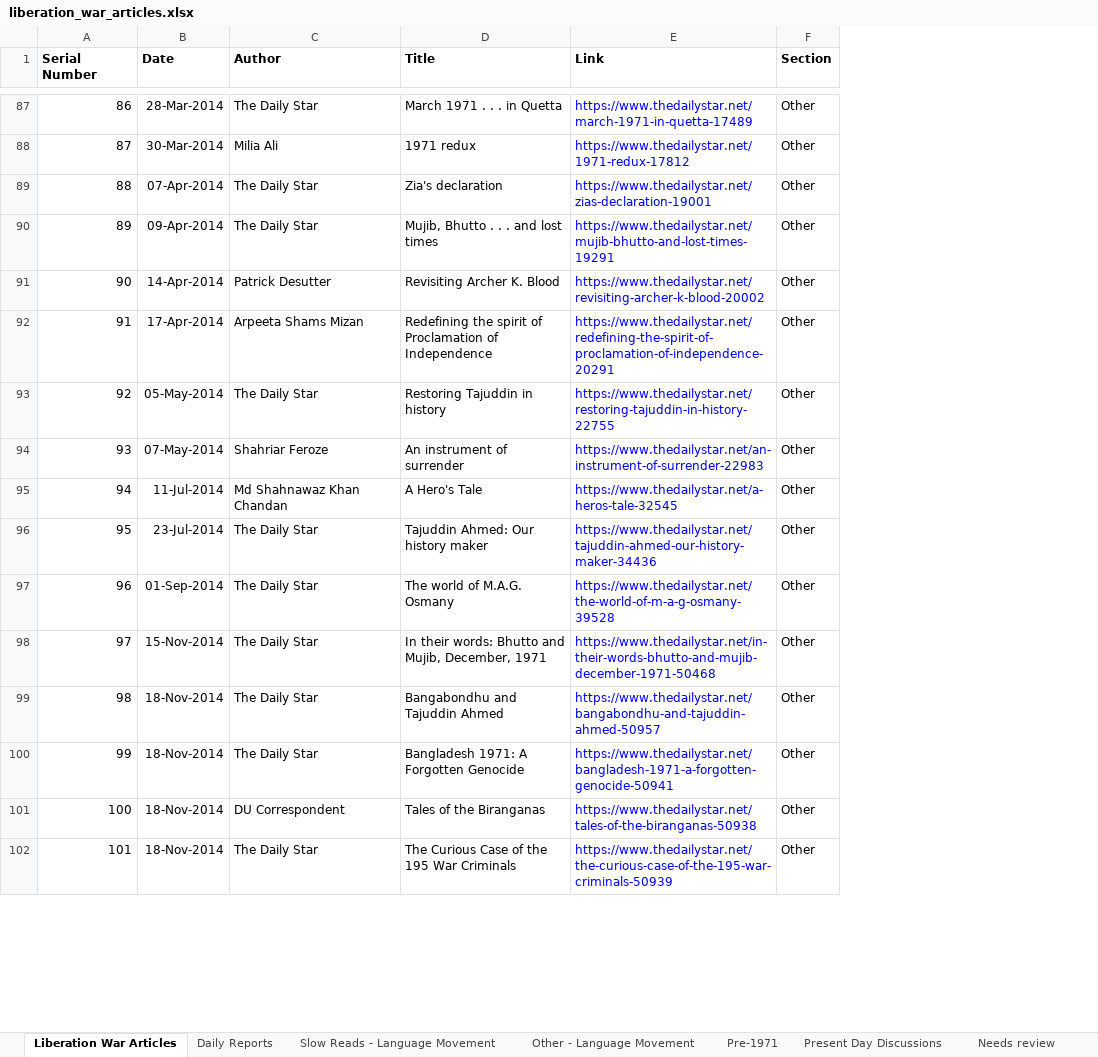
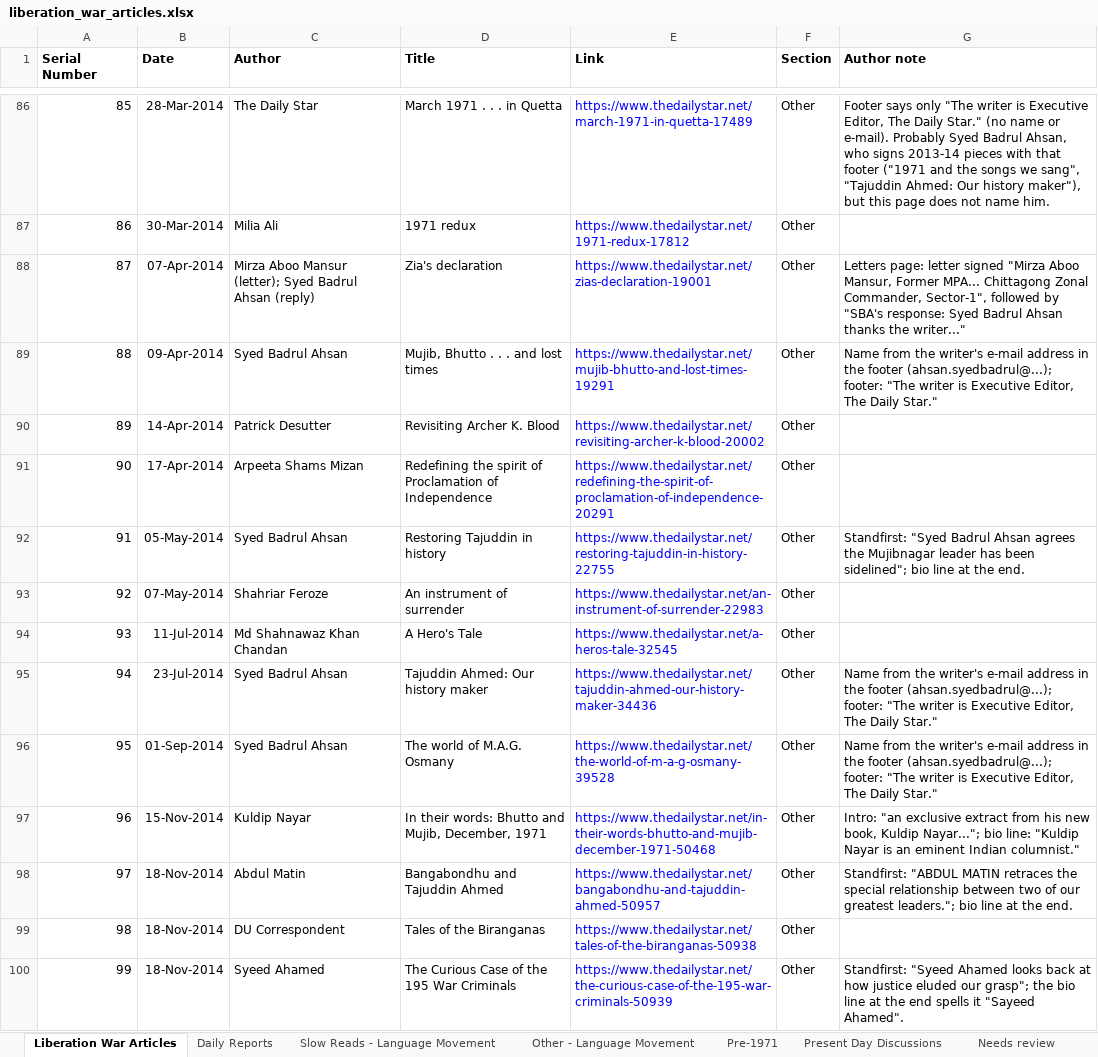
Before and after one commit to tdsplus/daily-star-liberation-war, an Excel workbook: liberation_war_articles.xlsx, sheet Liberation War Articles, drawn as a sheet; only a part is shown, gaps mark what is left out; values as stored, in another font and other column widths than the file's, no borders; removed rows and columns are numbered as before the commit, all else as after; the diff covers the shown part only; the diff names each change by its address in the sheet, - before the commit and + after, or states it on an @@ line.

```diff
--- a/liberation_war_articles.xlsx (sheet Liberation War Articles)
+++ b/liberation_war_articles.xlsx (sheet Liberation War Articles)
+column G (Author note), rows 86-100: Footer says only "The writer is Executive Editor, The Daily Star." (no name or e-mail). Probably Syed Badrul Ahsan, who signs 2013-14 pieces with that footer ("1971 and the songs we sang", "Tajuddin Ahmed: Our history maker"), but this page does not name him. |  | Letters page: letter signed "Mirza Aboo Mansur, Former MPA... Chittagong Zonal Commander, Sector-1", followed by "SBA's response: Syed Badrul Ahsan thanks the writer..." | Name from the writer's e-mail address in the footer (ahsan.syedbadrul@...); footer: "The writer is Executive Editor, The Daily Star." |  |  | Standfirst: "Syed Badrul Ahsan agrees the Mujibnagar leader has been sidelined"; bio line at the end. |  |  | Name from the writer's e-mail address in the footer (ahsan.syedbadrul@...); footer: "The writer is Executive Editor, The Daily Star." | Name from the writer's e-mail address in the footer (ahsan.syedbadrul@...); footer: "The writer is Executive Editor, The Daily Star." | Intro: "an exclusive extract from his new book, Kuldip Nayar..."; bio line: "Kuldip Nayar is an eminent Indian columnist." | Standfirst: "ABDUL MATIN retraces the special relationship between two of our greatest leaders."; bio line at the end. |  | Standfirst: "Syeed Ahamed looks back at how justice eluded our grasp"; the bio line at the end spells it "Sayeed Ahamed".
@@ column A (Serial Number) renumbered from row 61 down @@
-C88 (Author): The Daily Star
+C88 (Author): Mirza Aboo Mansur (letter); Syed Badrul Ahsan (reply)
-C89 (Author): The Daily Star
+C89 (Author): Syed Badrul Ahsan
-C92 (Author): The Daily Star
+C92 (Author): Syed Badrul Ahsan
-C95:C96 (Author): The Daily Star
+C95:C96 (Author): Syed Badrul Ahsan
-C97 (Author): The Daily Star
+C97 (Author): Kuldip Nayar
-C98 (Author): The Daily Star
+C98 (Author): Abdul Matin
-row 100: 99 | 18-Nov-2014 | The Daily Star | Bangladesh 1971: A Forgotten Genocide | https://www.thedailystar.net/bangladesh-1971-a-forgotten-genocide-50941 | Other
-C100 (Author): The Daily Star
+C100 (Author): Syeed Ahamed
```
Also changed, not shown: 7 removed rows and 41 edited cells elsewhere in this sheet, sheet Needs review, sheet Present Day Discussions, sheet Summary, sheet Other - Language Movement, sheet Pre-1971, sheet Slow Reads - Language Movement, 1 more sheet, 8 other files.
